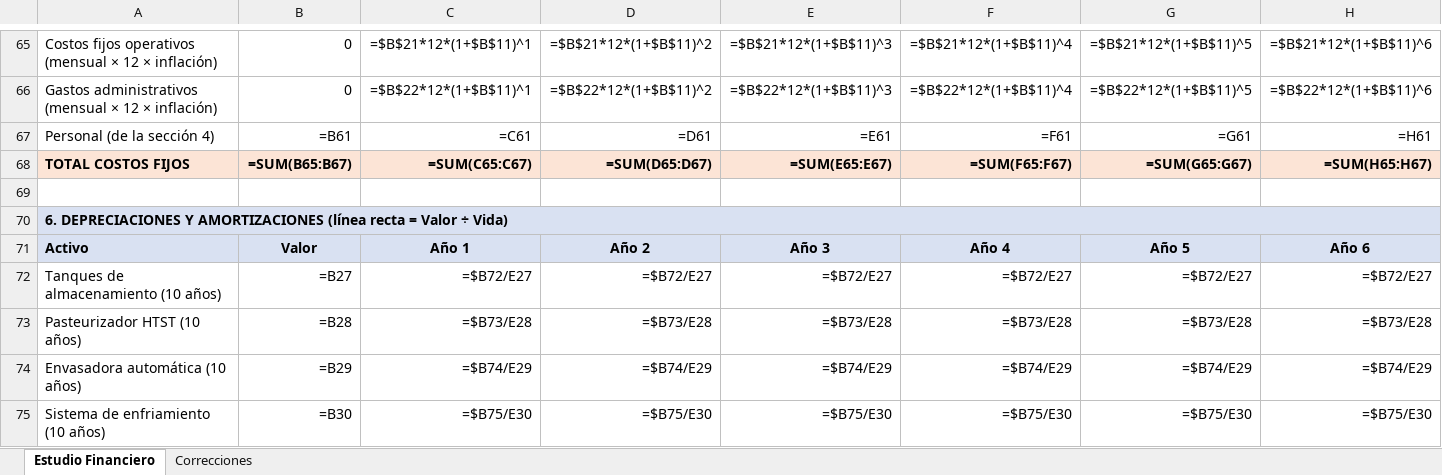
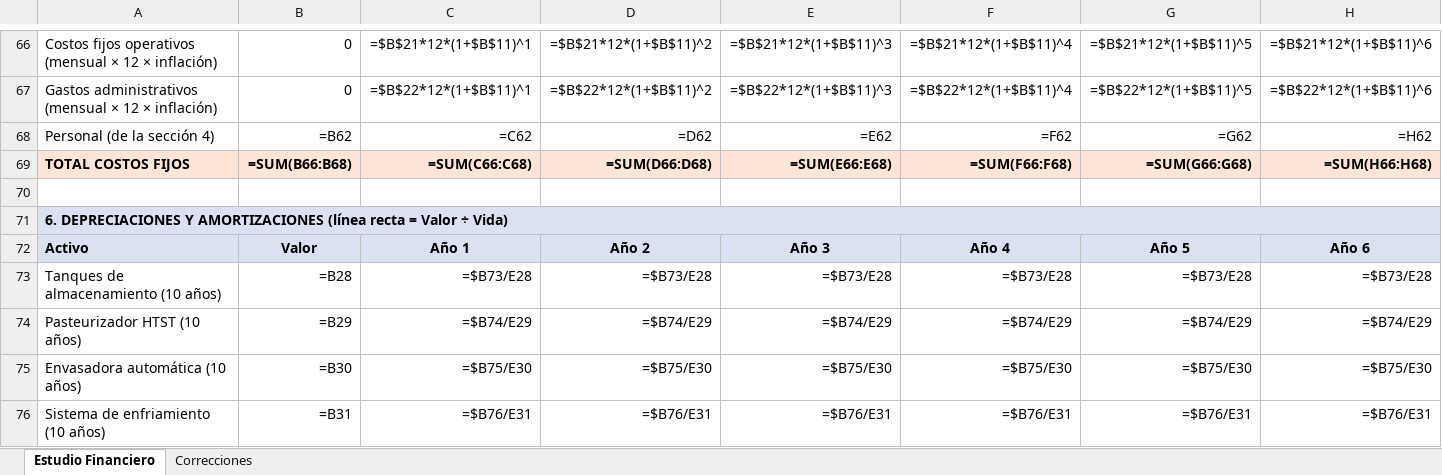
Before and after one commit to pewez267-dot/Rangos, an Excel workbook: Estudio_Financiero_Pura.xlsx, sheet Estudio Financiero, drawn as a sheet; only a part is shown, gaps mark what is left out; values as stored, in another font and other column widths than the file's, no borders; formulas without a stored value are shown as written; removed rows and columns are numbered as before the commit, all else as after; rows hold the shown columns only; the diff covers the shown part only; the diff names each change by its address in the sheet, - before the commit and + after, or states it on an @@ line.

```diff
--- a/Estudio_Financiero_Pura.xlsx (sheet Estudio Financiero)
+++ b/Estudio_Financiero_Pura.xlsx (sheet Estudio Financiero)
-B68: =B61
+B68: =B62
-C68: =C61
+C68: =C62
-D68: =D61
+D68: =D62
-E68: =E61
+E68: =E62
-F68: =F61
+F68: =F62
-G68: =G61
+G68: =G62
-H68: =H61
+H68: =H62
-B69: =SUM(B65:B67)
+B69: =SUM(B66:B68)
-C69: =SUM(C65:C67)
+C69: =SUM(C66:C68)
-D69: =SUM(D65:D67)
+D69: =SUM(D66:D68)
-E69: =SUM(E65:E67)
+E69: =SUM(E66:E68)
-F69: =SUM(F65:F67)
+F69: =SUM(F66:F68)
-G69: =SUM(G65:G67)
+G69: =SUM(G66:G68)
-H69: =SUM(H65:H67)
+H69: =SUM(H66:H68)
-row 72: Tanques de almacenamiento (10 años) | =B27 | =$B72/E27 | =$B72/E27 | =$B72/E27 | =$B72/E27 | =$B72/E27 | =$B72/E27
-A73: Pasteurizador HTST (10 años)
+A73: Tanques de almacenamiento (10 años)
-A74: Envasadora automática (10 años)
+A74: Pasteurizador HTST (10 años)
-A75: Sistema de enfriamiento (10 años)
+A75: Envasadora automática (10 años)
+row 76: Sistema de enfriamiento (10 años) | =B31 | =$B76/E31 | =$B76/E31 | =$B76/E31 | =$B76/E31 | =$B76/E31 | =$B76/E31
```
Also changed, not shown: 3 added rows, 2 removed rows and 508 edited cells elsewhere in this sheet, sheet Correcciones, 1 other file.
